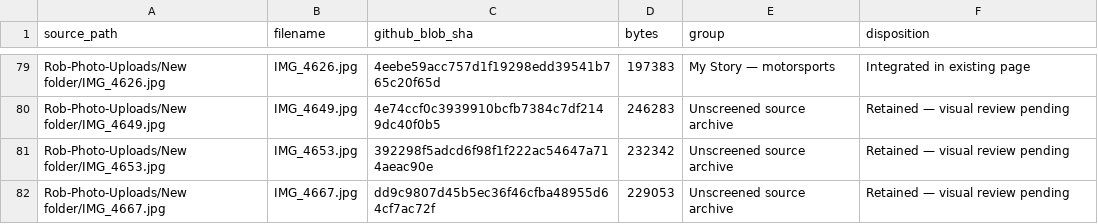
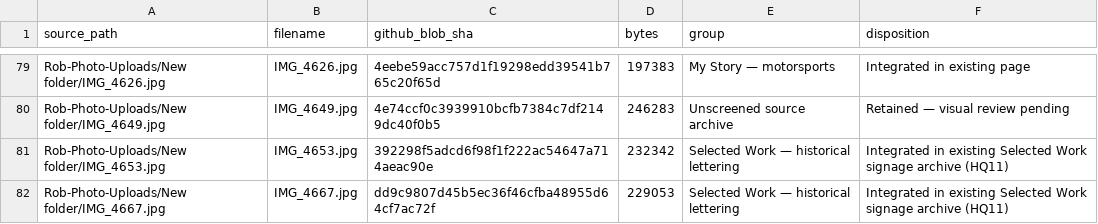
Before and after one commit to RobertRiley253/RobertRiley253.github.io, a CSV file: portfolio-dev/audit/HQ11_INCOMING_PHOTO_PLACEMENT_LEDGER_2026-11-14.csv, drawn as a sheet; only a part is shown, gaps mark what is left out; the diff covers the shown part only.

Commit message:
HQ11: Update placement ledger for seven real photo integrations on approved pages

```diff
--- a/portfolio-dev/audit/HQ11_INCOMING_PHOTO_PLACEMENT_LEDGER_2026-11-14.csv
+++ b/portfolio-dev/audit/HQ11_INCOMING_PHOTO_PLACEMENT_LEDGER_2026-11-14.csv
@@ -80,3 +80,3 @@ source_path,filename,github_blob_sha,bytes,group,disposition
 "Rob-Photo-Uploads/New folder/IMG_4649.jpg","IMG_4649.jpg","4e74ccf0c3939910bcfb7384c7df2149dc40f0b5","246283","Unscreened source archive","Retained — visual review pending"
-"Rob-Photo-Uploads/New folder/IMG_4653.jpg","IMG_4653.jpg","392298f5adcd6f98f1f222ac54647a714aeac90e","232342","Unscreened source archive","Retained — visual review pending"
-"Rob-Photo-Uploads/New folder/IMG_4667.jpg","IMG_4667.jpg","dd9c9807d45b5ec36f46cfba48955d64cf7ac72f","229053","Unscreened source archive","Retained — visual review pending"
+"Rob-Photo-Uploads/New folder/IMG_4653.jpg","IMG_4653.jpg","392298f5adcd6f98f1f222ac54647a714aeac90e","232342","Selected Work — historical lettering","Integrated in existing Selected Work signage archive (HQ11)",""
+"Rob-Photo-Uploads/New folder/IMG_4667.jpg","IMG_4667.jpg","dd9c9807d45b5ec36f46cfba48955d64cf7ac72f","229053","Selected Work — historical lettering","Integrated in existing Selected Work signage archive (HQ11)",""
```
Also changed, not shown: 10 edited cells elsewhere in this file.
